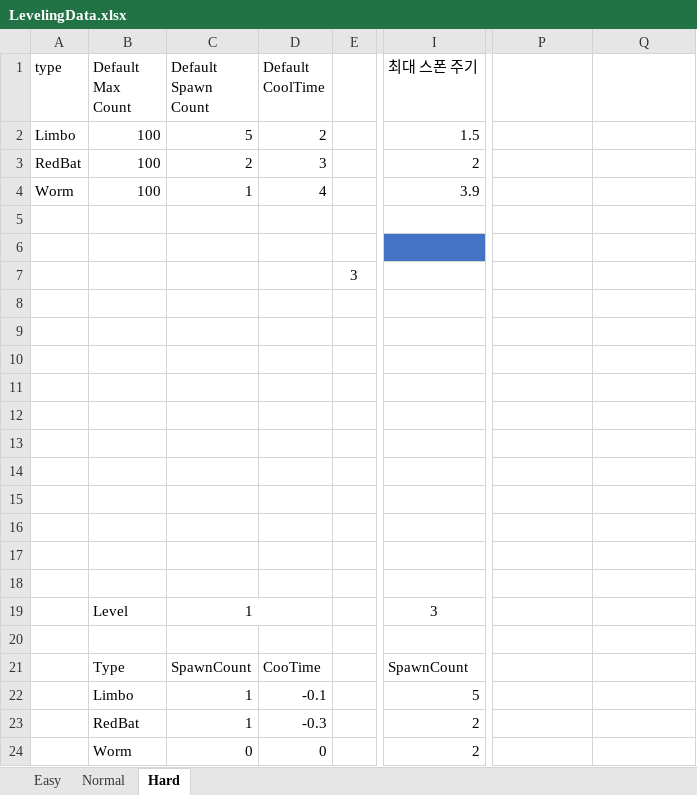
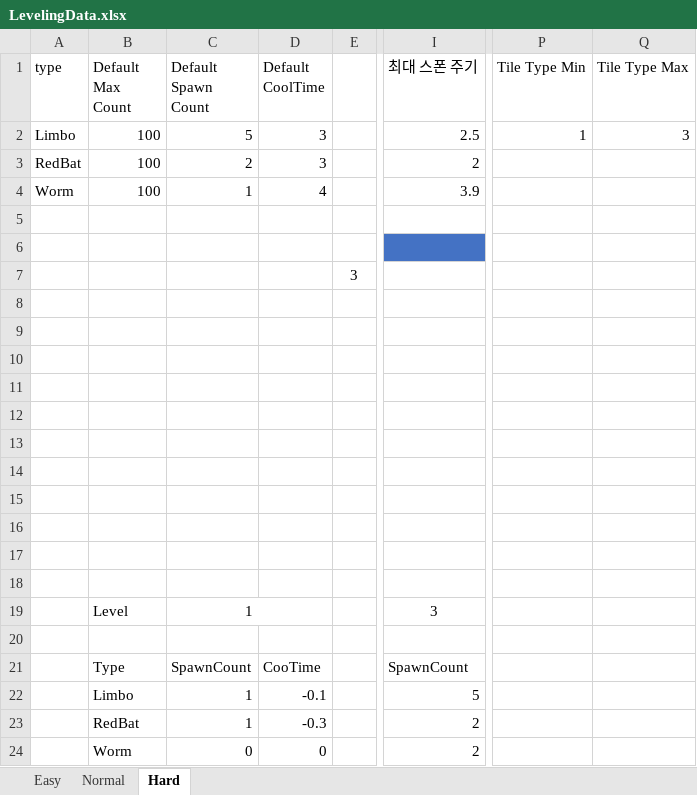
Before and after one commit to weariness00/Just-Run, an Excel workbook: Project/Data/LevelingData.xlsx, sheet Hard, drawn as a sheet; only a part is shown, gaps mark what is left out; values as stored, in another font and other column widths than the file's, no borders; the diff names each change by its address in the sheet, - before the commit and + after, or states it on an @@ line.

Commit message:
endlessTile 수정
level에 따라 나오는 타일이 달라지게 수정

```diff
--- a/Project/Data/LevelingData.xlsx (sheet Hard)
+++ b/Project/Data/LevelingData.xlsx (sheet Hard)
-P1: (empty)
+P1: Tile Type Min
-Q1: (empty)
+Q1: Tile Type Max
-D2 (Default CoolTime): 2
+D2 (Default CoolTime): 3
-I2 (최대 스폰 주기): 1.5
+I2 (최대 스폰 주기): 2.5
-P2 (Tile Type Min): (empty)
+P2 (Tile Type Min): 1
-Q2 (Tile Type Max): (empty)
+Q2 (Tile Type Max): 3
```
Also changed, not shown: sheet Normal, sheet Easy, 4 other files.
